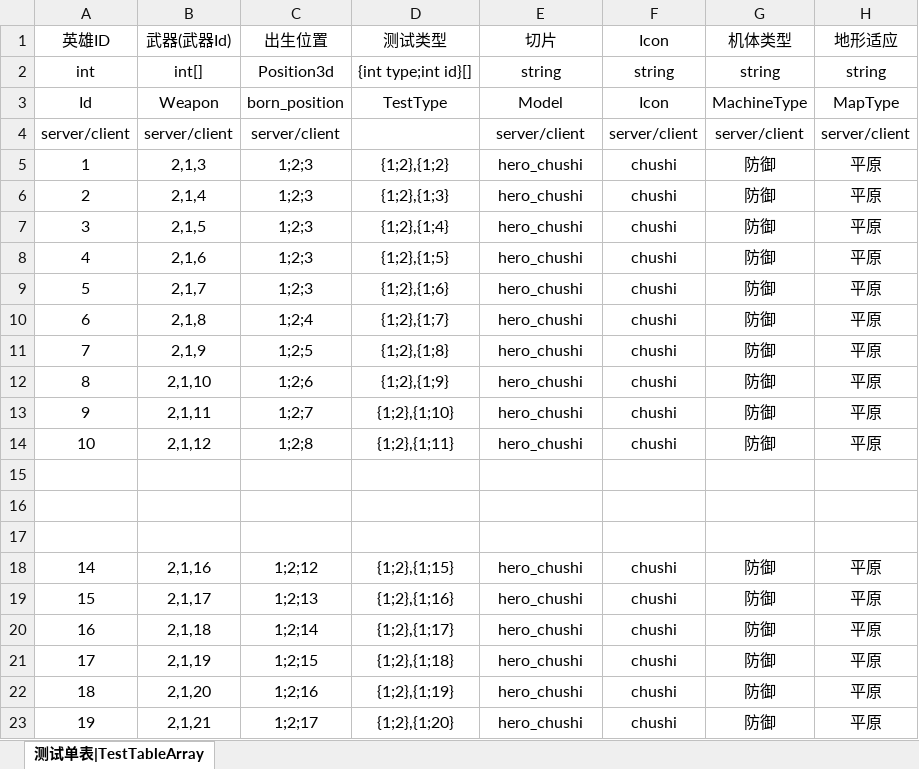
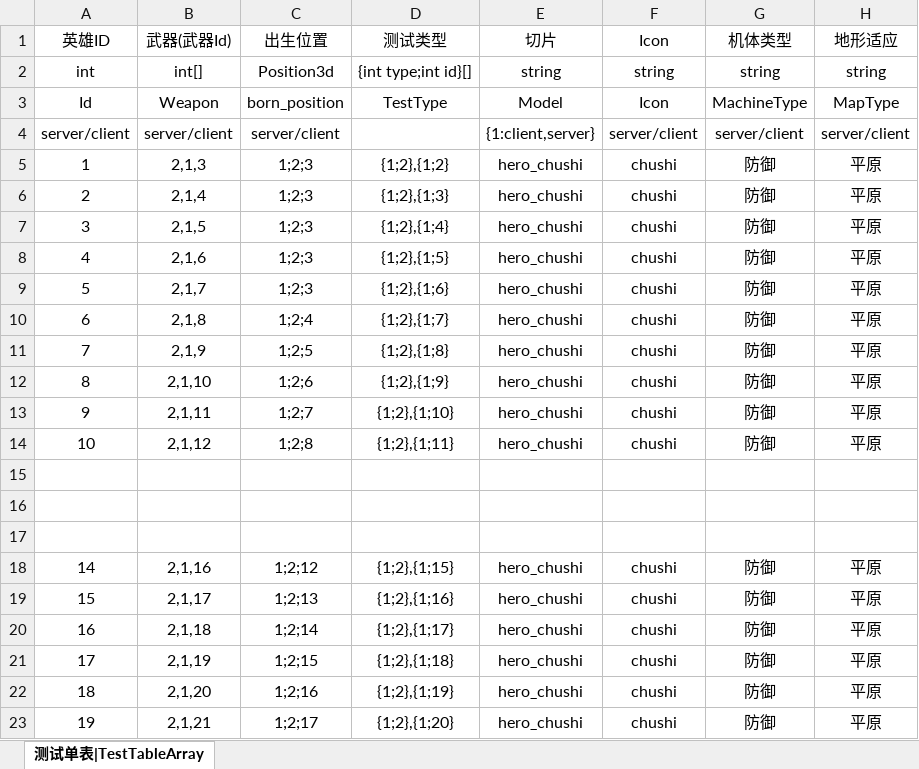
Before and after one commit to leolichenxi/ExcelExport, an Excel workbook: Exporter/配置表2.xlsx, sheet 测试单表|TestTableArray, drawn as a sheet; values as stored, in another font and other column widths than the file's, no borders; charts and pictures not drawn; the diff names each change by its address in the sheet, - before the commit and + after, or states it on an @@ line.

```diff
--- a/Exporter/配置表2.xlsx (sheet 测试单表|TestTableArray)
+++ b/Exporter/配置表2.xlsx (sheet 测试单表|TestTableArray)
-E4: server/client
+E4: {1:client,server}
```
Also changed, not shown: charts or pictures, Exporter/配置表1.xlsx, 38 other files.
